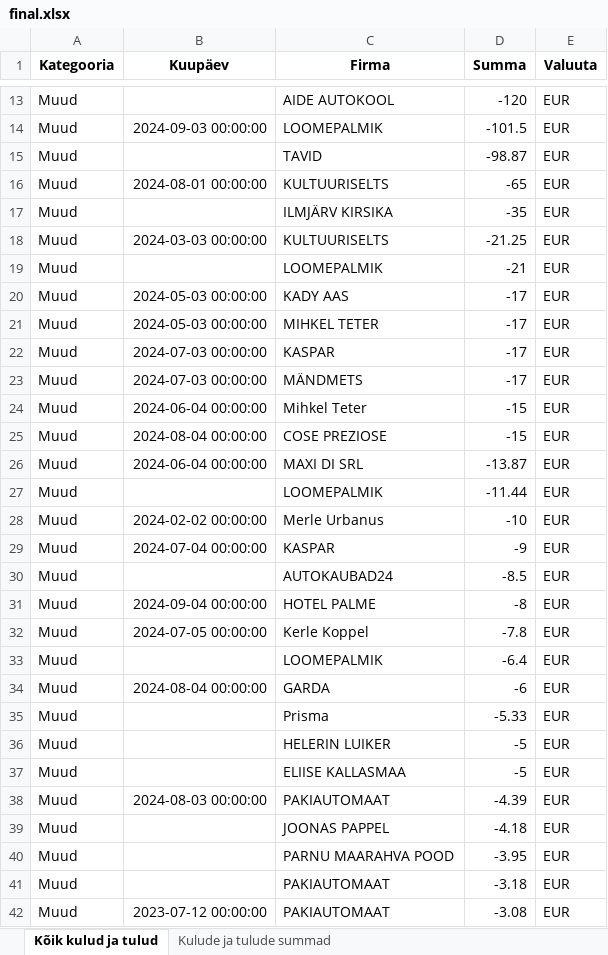
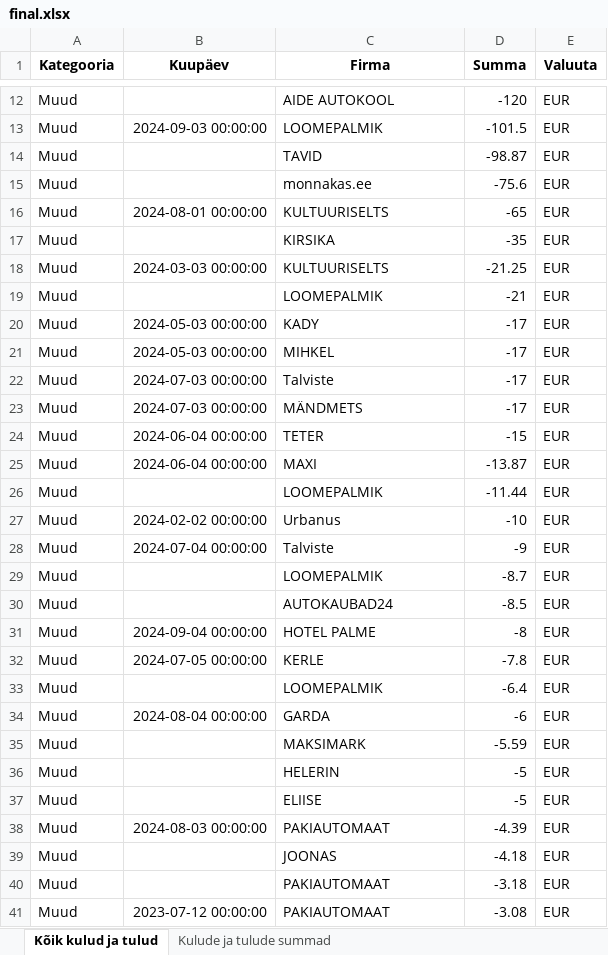
Before and after one commit to RainerTal/Proge-Projekt, an Excel workbook: final.xlsx, sheet Kõik kulud ja tulud, drawn as a sheet; only a part is shown, gaps mark what is left out; values as stored, in another font and other column widths than the file's, no borders; charts and pictures not drawn; removed rows and columns are numbered as before the commit, all else as after; the diff covers the shown part only; the diff names each change by its address in the sheet, - before the commit and + after, or states it on an @@ line.

```diff
--- a/final.xlsx (sheet Kõik kulud ja tulud)
+++ b/final.xlsx (sheet Kõik kulud ja tulud)
+row 15: Muud |  | monnakas.ee | -75.6 | EUR
-C17 (Firma): ILMJÄRV KIRSIKA
+C17 (Firma): KIRSIKA
-C20 (Firma): KADY AAS
+C20 (Firma): KADY
-C21 (Firma): MIHKEL TETER
+C21 (Firma): MIHKEL
-C22 (Firma): KASPAR
+C22 (Firma): Talviste
-C24 (Firma): Mihkel Teter
+C24 (Firma): TETER
-row 25: Muud | 2024-08-04 00:00:00 | COSE PREZIOSE | -15 | EUR
-C25 (Firma): MAXI DI SRL
+C25 (Firma): MAXI
-C27 (Firma): Merle Urbanus
+C27 (Firma): Urbanus
-C28 (Firma): KASPAR
+C28 (Firma): Talviste
+row 29: Muud |  | LOOMEPALMIK | -8.7 | EUR
-C32 (Firma): Kerle Koppel
+C32 (Firma): KERLE
-C35 (Firma): Prisma
+C35 (Firma): MAKSIMARK
-D35 (Summa): -5.33
+D35 (Summa): -5.59
-C36 (Firma): HELERIN LUIKER
+C36 (Firma): HELERIN
-C37 (Firma): ELIISE KALLASMAA
+C37 (Firma): ELIISE
-C39 (Firma): JOONAS PAPPEL
+C39 (Firma): JOONAS
-row 40: Muud |  | PARNU MAARAHVA POOD | -3.95 | EUR
```
Also changed, not shown: 21 added rows, 21 removed rows and 86 edited cells elsewhere in this sheet, sheet Kulude ja tulude summad, charts or pictures, 2 other files.
